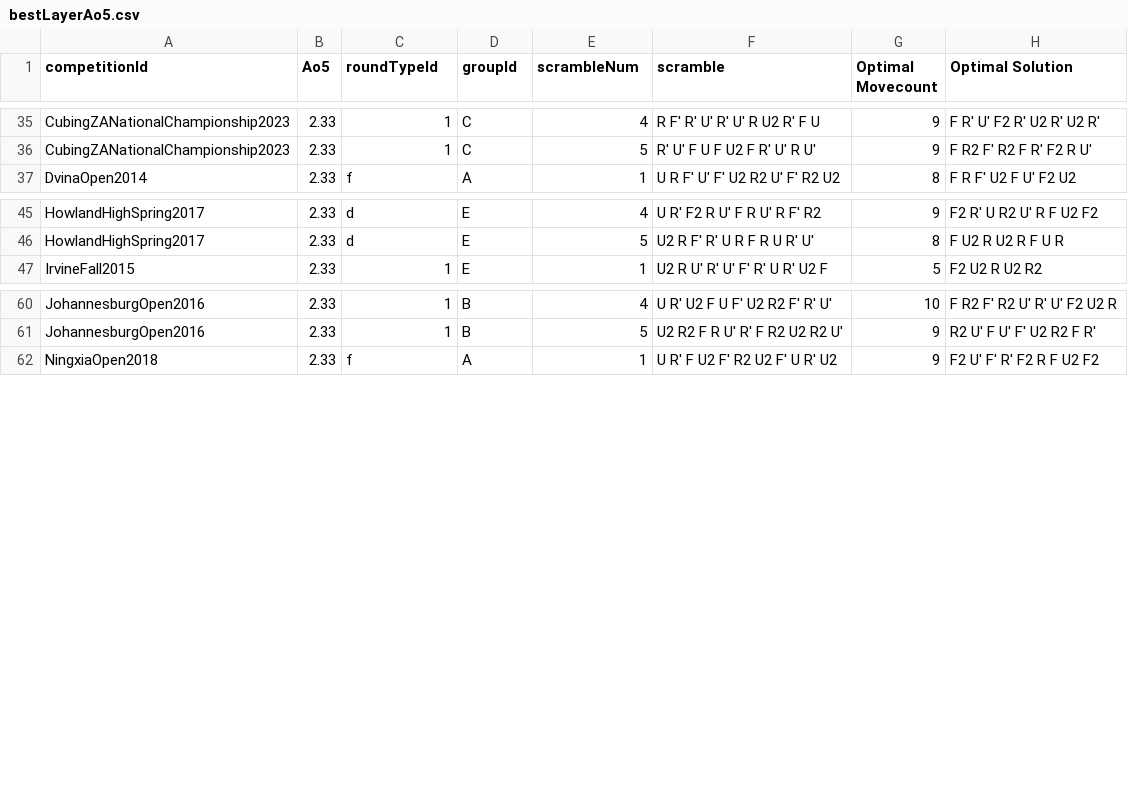
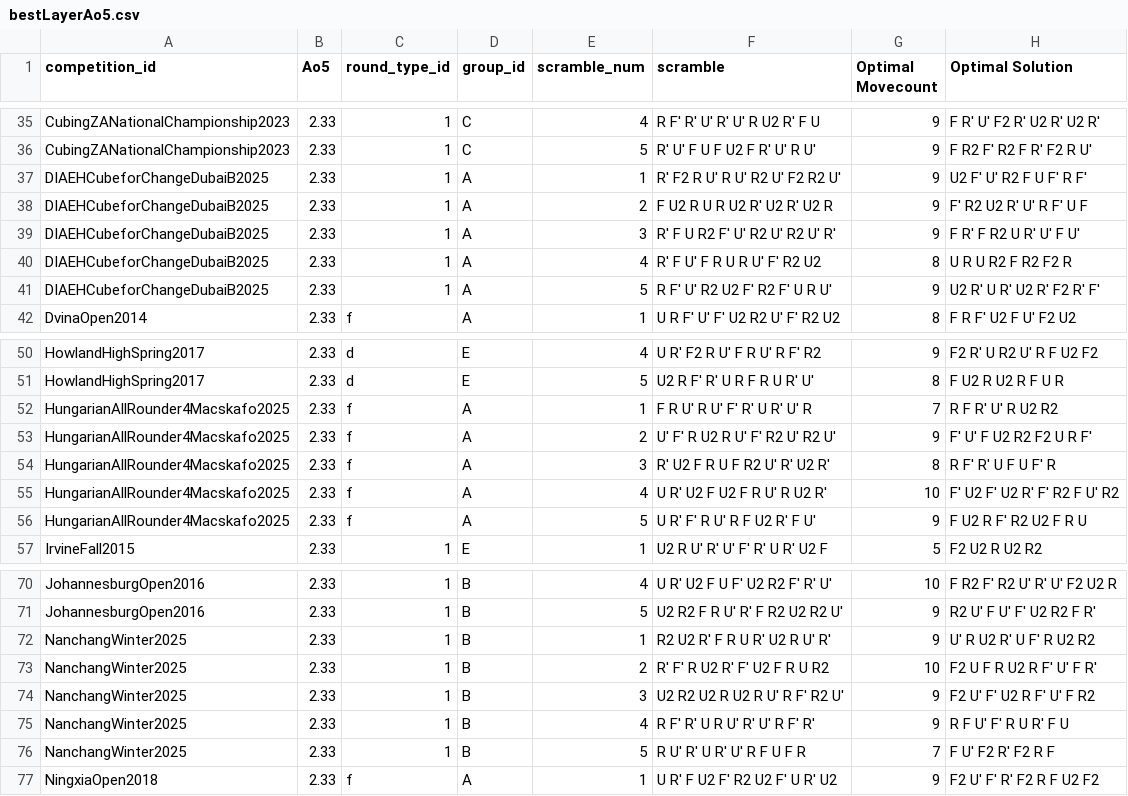
Before and after one commit to TipsterTrickster/WCA-Scramble-Stats, a CSV file: 2x2/bestLayerAo5.csv, drawn as a sheet; only a part is shown, gaps mark what is left out; the diff covers the shown part only.

```diff
--- a/2x2/bestLayerAo5.csv
+++ b/2x2/bestLayerAo5.csv
@@ -1 +1 @@
-competitionId,Ao5,roundTypeId,groupId,scrambleNum,scramble,Optimal Movecount,Optimal Solution
+competition_id,Ao5,round_type_id,group_id,scramble_num,scramble,Optimal Movecount,Optimal Solution
@@ -36,2 +36,7 @@ CubingZANationalChampionship2023,2.33,1,C,4,R F' R' U' R' U' R U2 R' F U,9, F R'
 CubingZANationalChampionship2023,2.33,1,C,5,R' U' F U F U2 F R' U' R U',9, F R2 F' R2 F R' F2 R U'
+DIAEHCubeforChangeDubaiB2025,2.33,1,A,1,R' F2 R U' R U' R2 U' F2 R2 U',9, U2 F' U' R2 F U F' R F'
+DIAEHCubeforChangeDubaiB2025,2.33,1,A,2,F U2 R U R U2 R' U2 R' U2 R,9, F' R2 U2 R' U' R F' U F
+DIAEHCubeforChangeDubaiB2025,2.33,1,A,3,R' F U R2 F' U' R2 U' R2 U' R',9, F R' F R2 U R' U' F U'
+DIAEHCubeforChangeDubaiB2025,2.33,1,A,4,R' F U' F R U R U' F' R2 U2,8, U R U R2 F R2 F2 R
+DIAEHCubeforChangeDubaiB2025,2.33,1,A,5,R F' U' R2 U2 F' R2 F' U R U',9, U2 R' U R' U2 R' F2 R' F'
 DvinaOpen2014,2.33,f,A,1,U R F' U' F' U2 R2 U' F' R2 U2,8, F R F' U2 F U' F2 U2
@@ -46,2 +51,7 @@ HowlandHighSpring2017,2.33,d,E,4,U R' F2 R U' F R U' R F' R2,9, F2 R' U R2 U' R
 HowlandHighSpring2017,2.33,d,E,5,U2 R F' R' U R F R U R' U',8, F U2 R U2 R F U R
+HungarianAllRounder4Macskafo2025,2.33,f,A,1,F R U' R U' F' R' U R' U' R,7, R F R' U' R U2 R2
+HungarianAllRounder4Macskafo2025,2.33,f,A,2,U' F' R U2 R U' F' R2 U' R2 U',9, F' U' F U2 R2 F2 U R F'
+HungarianAllRounder4Macskafo2025,2.33,f,A,3,R' U2 F R U F R2 U' R' U2 R',8, R F' R' U F U F' R
+HungarianAllRounder4Macskafo2025,2.33,f,A,4,U R' U2 F U2 F R U' R U2 R',10, F' U2 F' U2 R' F' R2 F U' R2
+HungarianAllRounder4Macskafo2025,2.33,f,A,5,U R' F' R U' R F U2 R' F U',9, F U2 R F' R2 U2 F R U
 IrvineFall2015,2.33,1,E,1,U2 R U' R' U' F' R' U R' U2 F,5, F2 U2 R U2 R2
@@ -61,2 +71,7 @@ JohannesburgOpen2016,2.33,1,B,4,U R' U2 F U F' U2 R2 F' R' U',10, F R2 F' R2 U'
 JohannesburgOpen2016,2.33,1,B,5,U2 R2 F R U' R' F R2 U2 R2 U',9, R2 U' F U' F' U2 R2 F R'
+NanchangWinter2025,2.33,1,B,1,R2 U2 R' F R U R' U2 R U' R',9, U' R U2 R' U F' R U2 R2
+NanchangWinter2025,2.33,1,B,2,R' F' R U2 R' F' U2 F R U R2,10, F2 U F R U2 R F' U' F R'
+NanchangWinter2025,2.33,1,B,3,U2 R2 U2 R U2 R U' R F' R2 U',9, F2 U' F' U2 R F' U' F R2
+NanchangWinter2025,2.33,1,B,4,R F' R' U R U' R' U' R F' R',9, R F U' F' R U R' F U
+NanchangWinter2025,2.33,1,B,5,R U' R' U R' U' R F U F R,7, F U' F2 R' F2 R F
 NingxiaOpen2018,2.33,f,A,1,U R' F U2 F' R2 U2 F' U R' U2,9, F2 U' F' R' F2 R F U2 F2
```
Also changed, not shown: 5 added rows elsewhere in this file, 2x2/bestFaceMo5.csv, 2x2/bestLayerMo5.csv, 18 other files.
